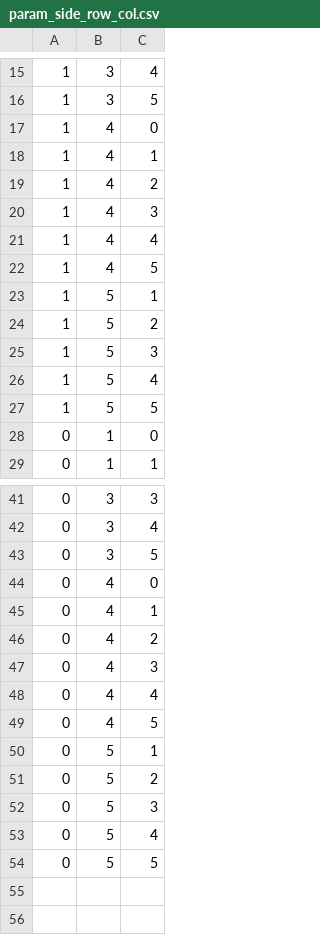
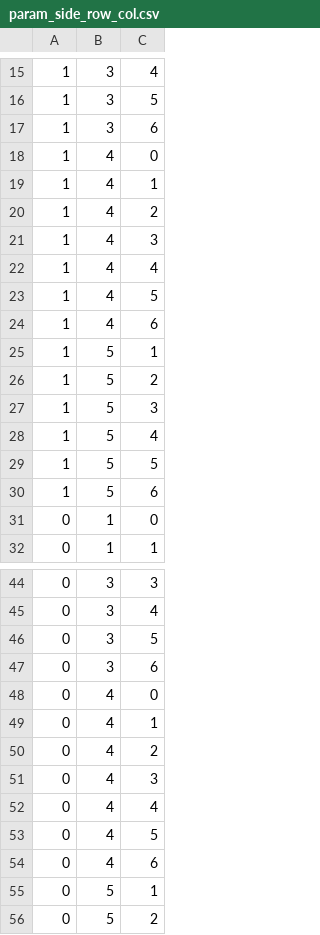
Before and after one commit to SeNSE-lab/whiskitphysics, a CSV file: code/data/whisker_param_average_rat/param_side_row_col.csv, drawn as a sheet; only a part is shown, gaps mark what is left out; the shorter side is filled out with more unchanged rows; the diff covers the shown part only; the diff names each change by its address in the sheet, - before the commit and + after, or states it on an @@ line.

```diff
--- a/code/data/whisker_param_average_rat/param_side_row_col.csv
+++ b/code/data/whisker_param_average_rat/param_side_row_col.csv
+row 17: 1 | 3 | 6
+row 24: 1 | 4 | 6
+row 30: 1 | 5 | 6
+row 47: 0 | 3 | 6
+row 54: 0 | 4 | 6
```
Also changed, not shown: 1 added row elsewhere in this file, code/data/whisker_param_average_rat/param_angles.csv, code/data/whisker_param_average_rat/param_bp_angles.csv, 40 other files.
